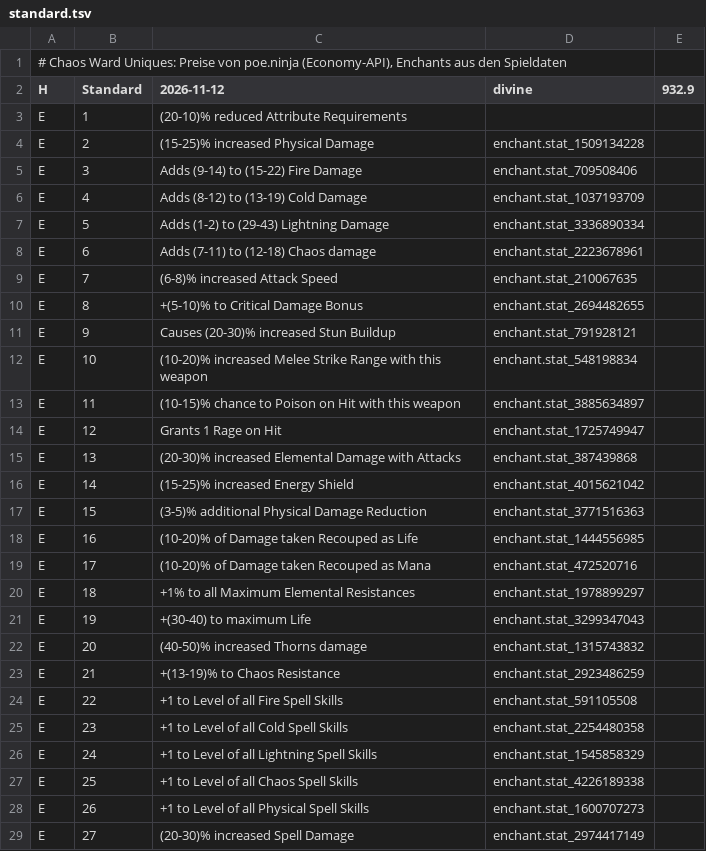
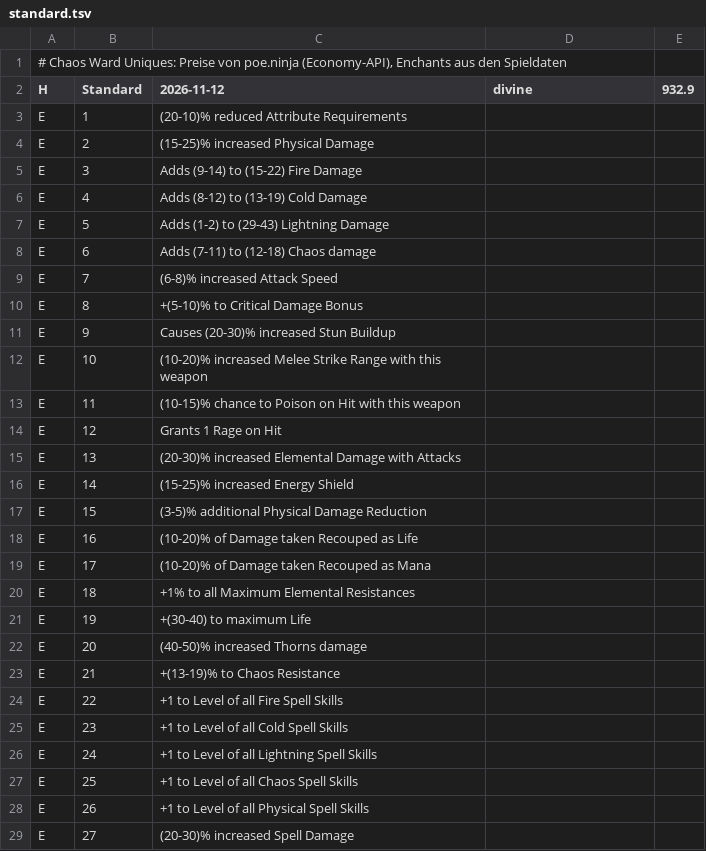
Before and after one commit to moemor/chaos-ward, a TSV file: data/uniques/standard.tsv, drawn as a sheet; only a part is shown; the diff covers the shown part only.

```diff
--- a/data/uniques/standard.tsv
+++ b/data/uniques/standard.tsv
@@ -3,27 +3,27 @@ H	Standard	2026-11-12	divine	932.9
 E	1	(20-10)% reduced Attribute Requirements	
-E	2	(15-25)% increased Physical Damage	enchant.stat_1509134228
-E	3	Adds (9-14) to (15-22) Fire Damage	enchant.stat_709508406
-E	4	Adds (8-12) to (13-19) Cold Damage	enchant.stat_1037193709
-E	5	Adds (1-2) to (29-43) Lightning Damage	enchant.stat_3336890334
-E	6	Adds (7-11) to (12-18) Chaos damage	enchant.stat_2223678961
-E	7	(6-8)% increased Attack Speed	enchant.stat_210067635
-E	8	+(5-10)% to Critical Damage Bonus	enchant.stat_2694482655
-E	9	Causes (20-30)% increased Stun Buildup	enchant.stat_791928121
-E	10	(10-20)% increased Melee Strike Range with this weapon	enchant.stat_548198834
-E	11	(10-15)% chance to Poison on Hit with this weapon	enchant.stat_3885634897
-E	12	Grants 1 Rage on Hit	enchant.stat_1725749947
-E	13	(20-30)% increased Elemental Damage with Attacks	enchant.stat_387439868
-E	14	(15-25)% increased Energy Shield	enchant.stat_4015621042
-E	15	(3-5)% additional Physical Damage Reduction	enchant.stat_3771516363
-E	16	(10-20)% of Damage taken Recouped as Life	enchant.stat_1444556985
-E	17	(10-20)% of Damage taken Recouped as Mana	enchant.stat_472520716
-E	18	+1% to all Maximum Elemental Resistances	enchant.stat_1978899297
-E	19	+(30-40) to maximum Life	enchant.stat_3299347043
-E	20	(40-50)% increased Thorns damage	enchant.stat_1315743832
-E	21	+(13-19)% to Chaos Resistance	enchant.stat_2923486259
-E	22	+1 to Level of all Fire Spell Skills	enchant.stat_591105508
-E	23	+1 to Level of all Cold Spell Skills	enchant.stat_2254480358
-E	24	+1 to Level of all Lightning Spell Skills	enchant.stat_1545858329
-E	25	+1 to Level of all Chaos Spell Skills	enchant.stat_4226189338
-E	26	+1 to Level of all Physical Spell Skills	enchant.stat_1600707273
-E	27	(20-30)% increased Spell Damage	enchant.stat_2974417149
+E	2	(15-25)% increased Physical Damage	
+E	3	Adds (9-14) to (15-22) Fire Damage	
+E	4	Adds (8-12) to (13-19) Cold Damage	
+E	5	Adds (1-2) to (29-43) Lightning Damage	
+E	6	Adds (7-11) to (12-18) Chaos damage	
+E	7	(6-8)% increased Attack Speed	
+E	8	+(5-10)% to Critical Damage Bonus	
+E	9	Causes (20-30)% increased Stun Buildup	
+E	10	(10-20)% increased Melee Strike Range with this weapon	
+E	11	(10-15)% chance to Poison on Hit with this weapon	
+E	12	Grants 1 Rage on Hit	
+E	13	(20-30)% increased Elemental Damage with Attacks	
+E	14	(15-25)% increased Energy Shield	
+E	15	(3-5)% additional Physical Damage Reduction	
+E	16	(10-20)% of Damage taken Recouped as Life	
+E	17	(10-20)% of Damage taken Recouped as Mana	
+E	18	+1% to all Maximum Elemental Resistances	
+E	19	+(30-40) to maximum Life	
+E	20	(40-50)% increased Thorns damage	
+E	21	+(13-19)% to Chaos Resistance	
+E	22	+1 to Level of all Fire Spell Skills	
+E	23	+1 to Level of all Cold Spell Skills	
+E	24	+1 to Level of all Lightning Spell Skills	
+E	25	+1 to Level of all Chaos Spell Skills	
+E	26	+1 to Level of all Physical Spell Skills	
+E	27	(20-30)% increased Spell Damage	
```
Also changed, not shown: 78 edited cells elsewhere in this file, data/market/forbidden-rites.tsv, data/market/index.tsv, 4 other files.
